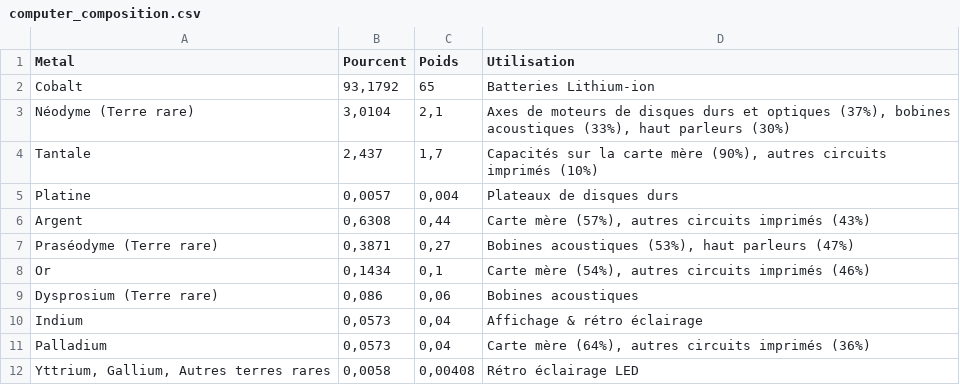
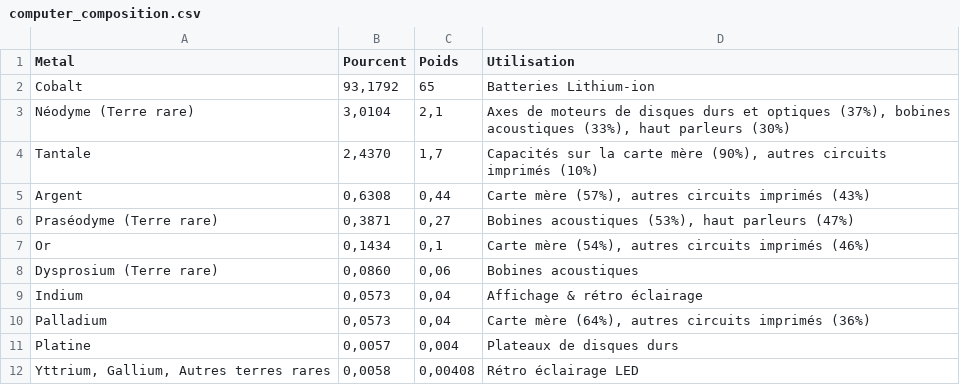
Before and after one commit to asolayman/DataViz-World-ressources, a CSV file: data/computer_composition.csv, drawn as a sheet.

```diff
--- a/data/computer_composition.csv
+++ b/data/computer_composition.csv
@@ -3,4 +3,3 @@ Cobalt;93,1792;65;Batteries Lithium-ion
 Néodyme (Terre rare);3,0104;2,1;Axes de moteurs de disques durs et optiques (37%), bobines acoustiques (33%), haut parleurs (30%)
-Tantale;2,437;1,7;Capacités sur la carte mère (90%), autres circuits imprimés (10%)
-Platine;0,0057;0,004;Plateaux de disques durs
+Tantale;2,4370;1,7;Capacités sur la carte mère (90%), autres circuits imprimés (10%)
 Argent;0,6308;0,44;Carte mère (57%), autres circuits imprimés (43%)
@@ -8,5 +7,6 @@ Praséodyme (Terre rare);0,3871;0,27;Bobines acoustiques (53%), haut parleurs (4
 Or;0,1434;0,1;Carte mère (54%), autres circuits imprimés (46%)
-Dysprosium (Terre rare);0,086;0,06;Bobines acoustiques
+Dysprosium (Terre rare);0,0860;0,06;Bobines acoustiques
 Indium;0,0573;0,04;Affichage & rétro éclairage
 Palladium;0,0573;0,04;Carte mère (64%), autres circuits imprimés (36%)
+Platine;0,0057;0,004;Plateaux de disques durs
 Yttrium, Gallium, Autres terres rares;0,0058;0,00408;Rétro éclairage LED
```
Also changed, not shown: data/mineral_reserves.csv, 5 other files.
